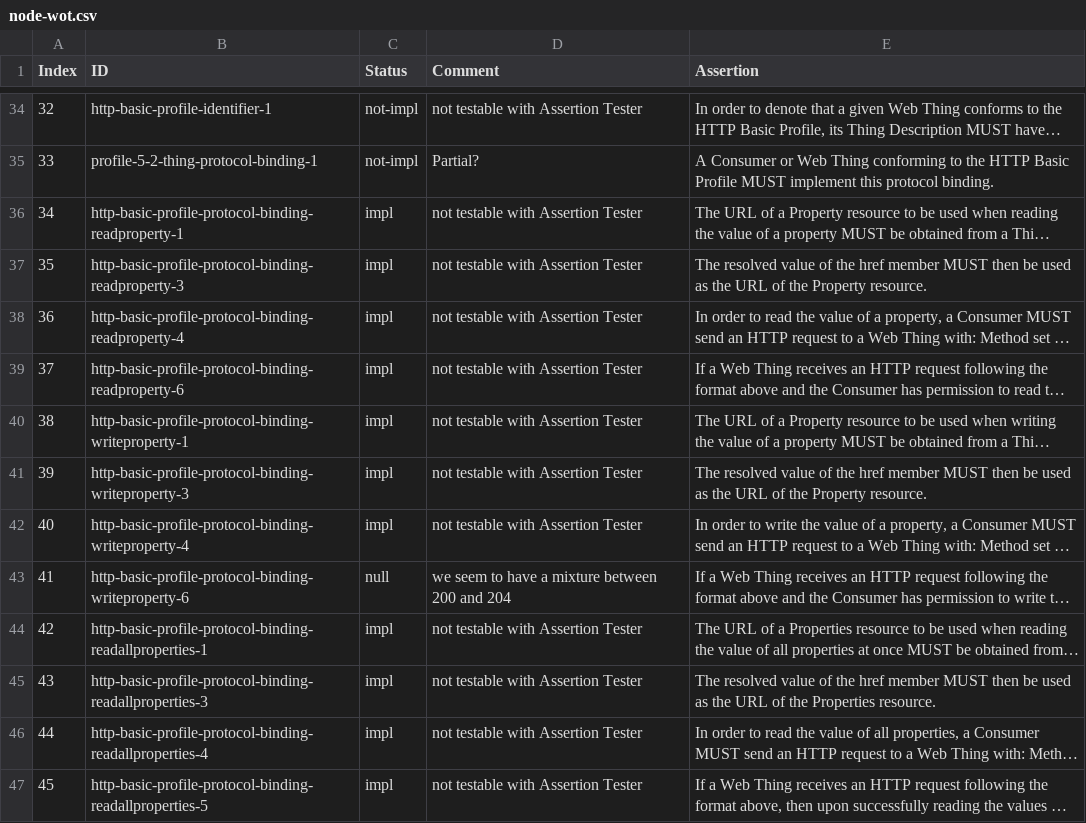
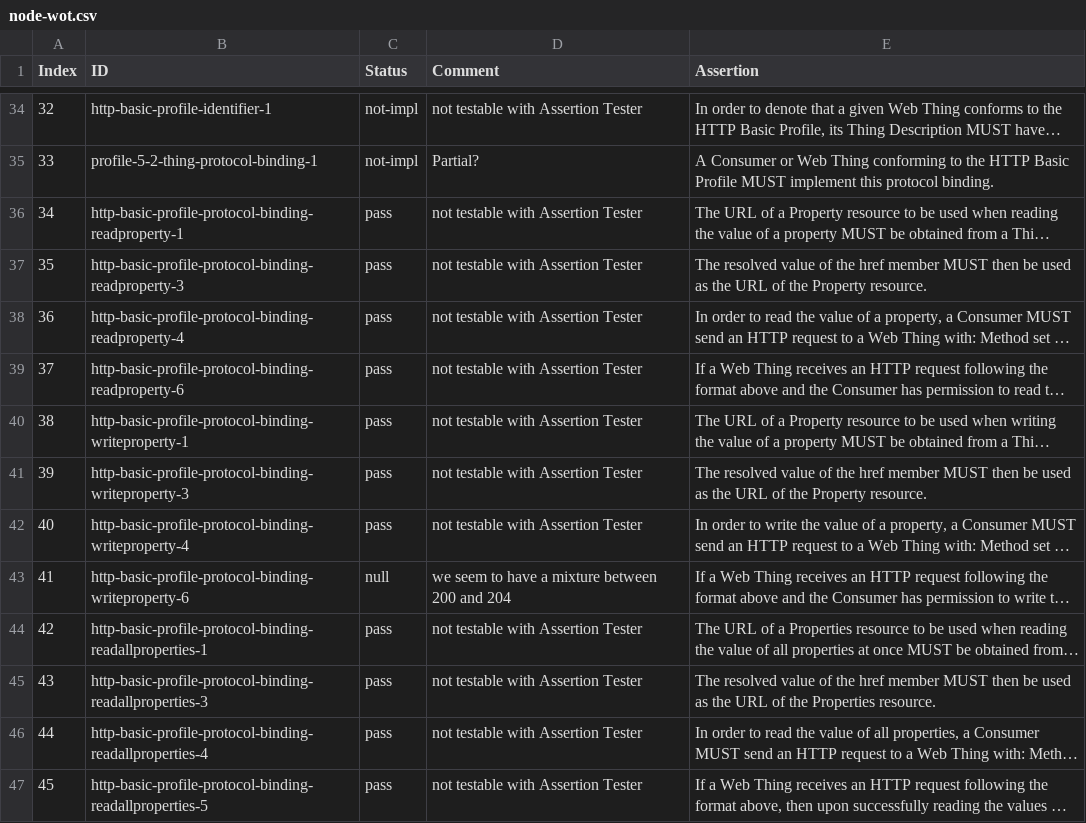
Before and after one commit to w3c/wot-profile, a CSV file: testing/inputs/results/node-wot.csv, drawn as a sheet; only a part is shown, gaps mark what is left out; long unchanged cells end in …; the diff covers the shown part only; the diff names each change by its address in the sheet, - before the commit and + after, or states it on an @@ line.

Commit message:
fixed (impl->pass) node-wot results

```diff
--- a/testing/inputs/results/node-wot.csv
+++ b/testing/inputs/results/node-wot.csv
-C36:C42 (Status): impl
+C36:C42 (Status): pass
-C44:C47 (Status): impl
+C44:C47 (Status): pass
```
Also changed, not shown: 15 edited cells elsewhere in this file, testing/atrisk.csv, testing/inputs/atrisk.csv, 2 other files.
